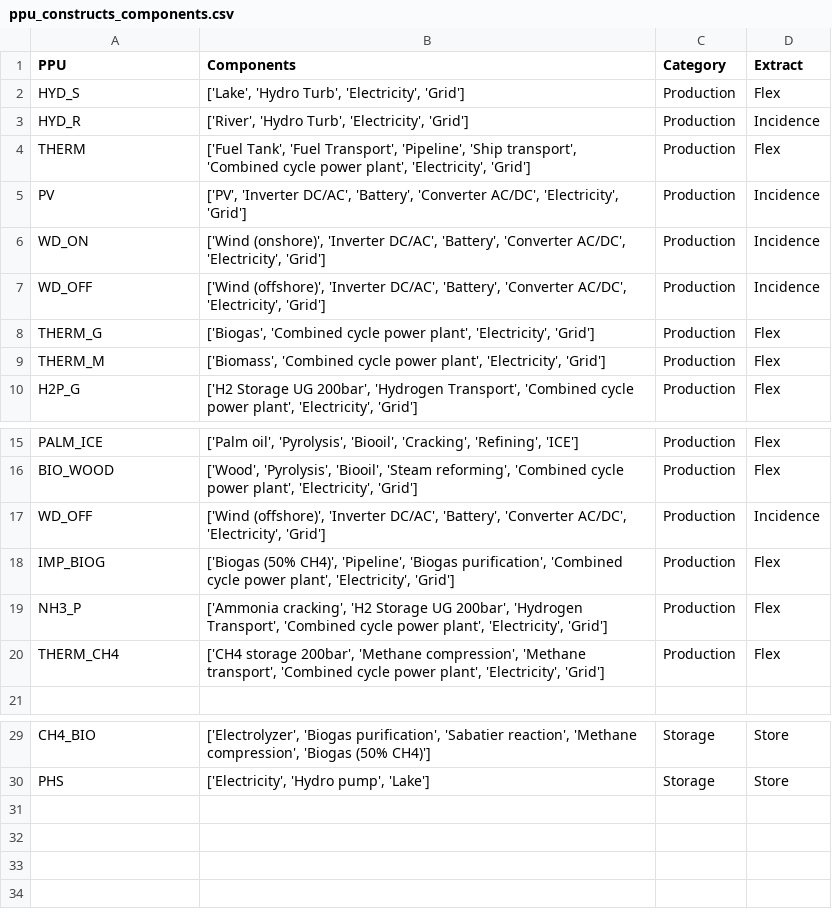
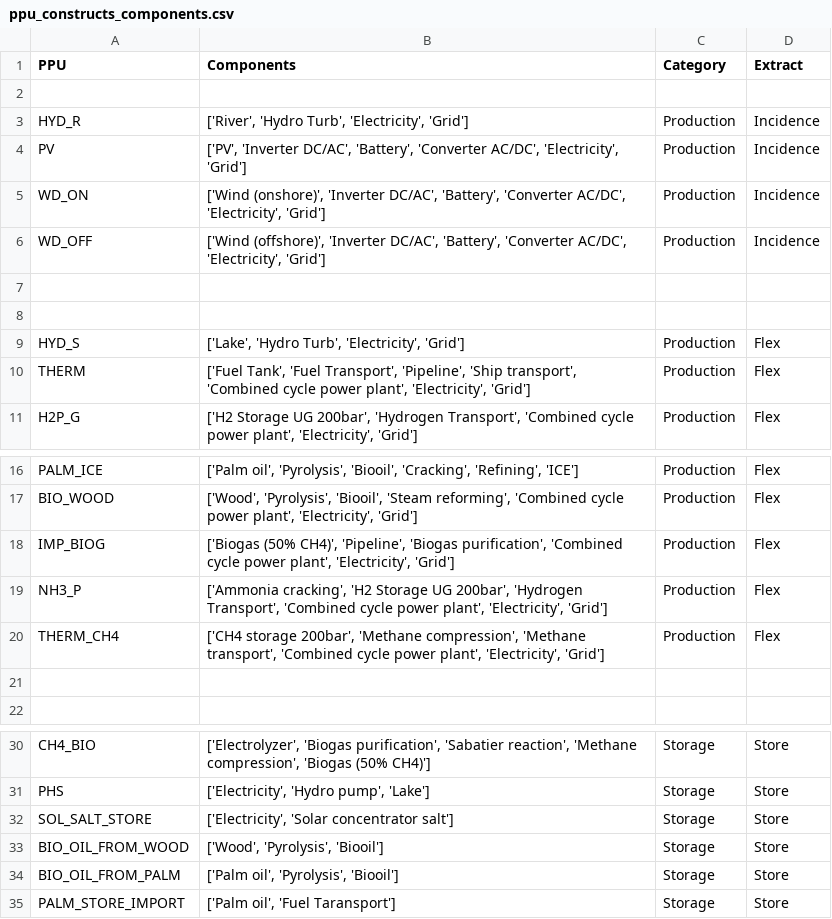
Before and after one commit to georgstsc/PPU_Modeling_Sustainability, a CSV file: data/ppu_constructs_components.csv, drawn as a sheet; only a part is shown, gaps mark what is left out.

```diff
--- a/data/ppu_constructs_components.csv
+++ b/data/ppu_constructs_components.csv
@@ -1,5 +1,4 @@
 PPU,Components,Category,Extract
-HYD_S,"['Lake', 'Hydro Turb', 'Electricity', 'Grid']",Production,Flex
+
 HYD_R,"['River', 'Hydro Turb', 'Electricity', 'Grid']",Production,Incidence
-THERM,"['Fuel Tank', 'Fuel Transport', 'Pipeline', 'Ship transport', 'Combined cycle power plant', 'Electricity', 'Grid']",Production,Flex
 PV,"['PV', 'Inverter DC/AC', 'Battery', 'Converter AC/DC', 'Electricity', 'Grid']",Production,Incidence
@@ -7,4 +6,6 @@ WD_ON,"['Wind (onshore)', 'Inverter DC/AC', 'Battery', 'Converter AC/DC', 'Elect
 WD_OFF,"['Wind (offshore)', 'Inverter DC/AC', 'Battery', 'Converter AC/DC', 'Electricity', 'Grid']",Production,Incidence
-THERM_G,"['Biogas', 'Combined cycle power plant', 'Electricity', 'Grid']",Production,Flex
-THERM_M,"['Biomass', 'Combined cycle power plant', 'Electricity', 'Grid']",Production,Flex
+
+
+HYD_S,"['Lake', 'Hydro Turb', 'Electricity', 'Grid']",Production,Flex
+THERM,"['Fuel Tank', 'Fuel Transport', 'Pipeline', 'Ship transport', 'Combined cycle power plant', 'Electricity', 'Grid']",Production,Flex
 H2P_G,"['H2 Storage UG 200bar', 'Hydrogen Transport', 'Combined cycle power plant', 'Electricity', 'Grid']",Production,Flex
@@ -16,3 +17,2 @@ PALM_ICE,"['Palm oil', 'Pyrolysis', 'Biooil', 'Cracking', 'Refining', 'ICE']",Pr
 BIO_WOOD,"['Wood', 'Pyrolysis', 'Biooil', 'Steam reforming', 'Combined cycle power plant', 'Electricity', 'Grid']",Production,Flex
-WD_OFF,"['Wind (offshore)', 'Inverter DC/AC', 'Battery', 'Converter AC/DC', 'Electricity', 'Grid']",Production,Incidence
 IMP_BIOG,"['Biogas (50% CH4)', 'Pipeline', 'Biogas purification', 'Combined cycle power plant', 'Electricity', 'Grid']",Production,Flex
@@ -20,2 +20,3 @@ NH3_P,"['Ammonia cracking', 'H2 Storage UG 200bar', 'Hydrogen Transport', 'Combi
 THERM_CH4,"['CH4 storage 200bar', 'Methane compression', 'Methane transport', 'Combined cycle power plant', 'Electricity', 'Grid']",Production,Flex
+
 
@@ -30 +31,5 @@ CH4_BIO,"['Electrolyzer', 'Biogas purification', 'Sabatier reaction', 'Methane c
 PHS,"['Electricity', 'Hydro pump', 'Lake']",Storage,Store
+SOL_SALT_STORE,"['Electricity', 'Solar concentrator salt']",Storage,Store
+BIO_OIL_FROM_WOOD,"['Wood', 'Pyrolysis', 'Biooil']",Storage,Store
+BIO_OIL_FROM_PALM,"['Palm oil', 'Pyrolysis', 'Biooil']",Storage,Store
+PALM_STORE_IMPORT,"['Palm oil', 'Fuel Taransport']",Storage,Store
```
Also changed, not shown: 8 other files.
